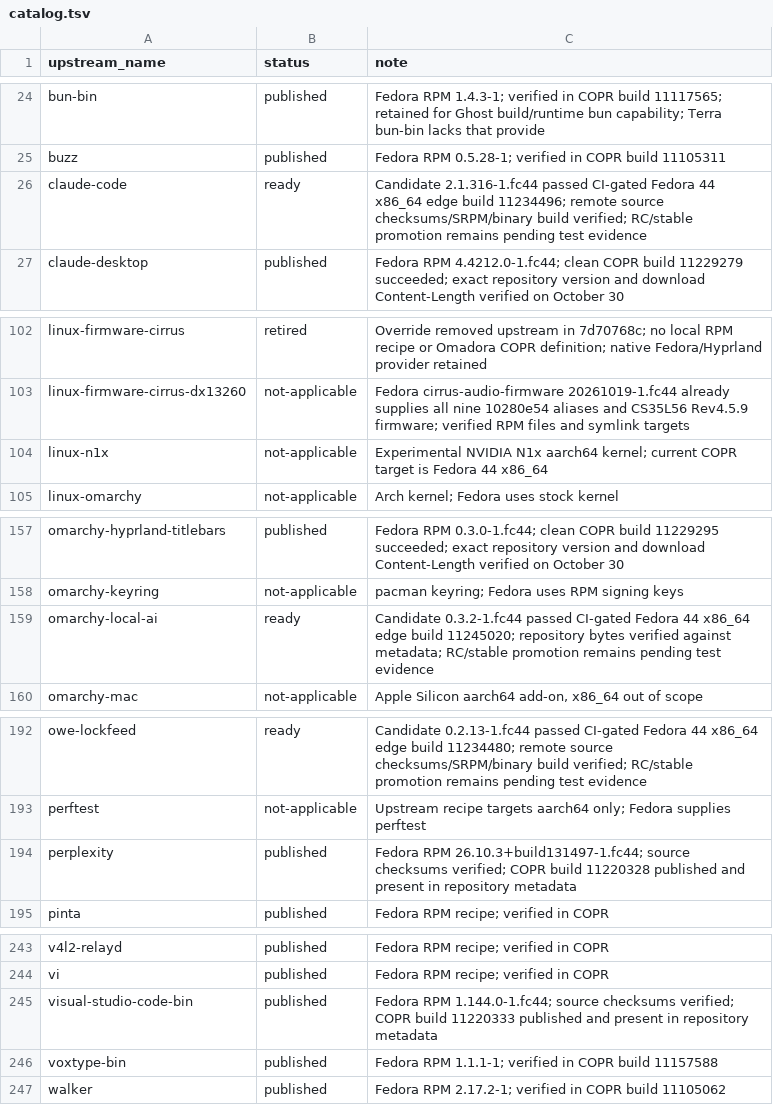
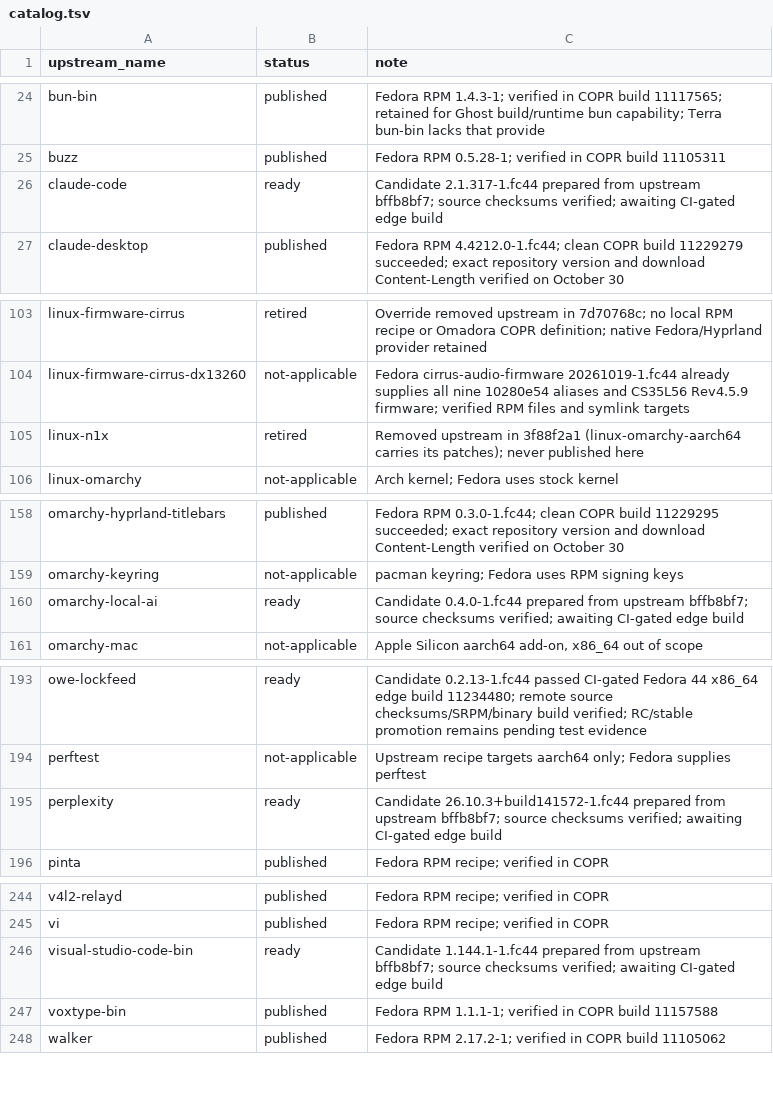
Before and after one commit to kamm3r/omadora-pkg, a TSV file: catalog.tsv, drawn as a sheet; only a part is shown, gaps mark what is left out; the diff covers the shown part only.

```diff
--- a/catalog.tsv
+++ b/catalog.tsv
@@ -25,3 +25,3 @@ bun-bin	published	Fedora RPM 1.4.3-1; verified in COPR build 11117565; retained
 buzz	published	Fedora RPM 0.5.28-1; verified in COPR build 11105311
-claude-code	ready	Candidate 2.1.316-1.fc44 passed CI-gated Fedora 44 x86_64 edge build 11234496; remote source checksums/SRPM/binary build verified; RC/stable promotion remains pending test evidence
+claude-code	ready	Candidate 2.1.317-1.fc44 prepared from upstream bffb8bf7; source checksums verified; awaiting CI-gated edge build
 claude-desktop	published	Fedora RPM 4.4212.0-1.fc44; clean COPR build 11229279 succeeded; exact repository version and download Content-Length verified on October 30
@@ -103,3 +104,3 @@ linux-firmware-cirrus	retired	Override removed upstream in 7d70768c; no local RP
 linux-firmware-cirrus-dx13260	not-applicable	Fedora cirrus-audio-firmware 20261019-1.fc44 already supplies all nine 10280e54 aliases and CS35L56 Rev4.5.9 firmware; verified RPM files and symlink targets
-linux-n1x	not-applicable	Experimental NVIDIA N1x aarch64 kernel; current COPR target is Fedora 44 x86_64
+linux-n1x	retired	Removed upstream in 3f88f2a1 (linux-omarchy-aarch64 carries its patches); never published here
 linux-omarchy	not-applicable	Arch kernel; Fedora uses stock kernel
@@ -158,3 +159,3 @@ omarchy-hyprland-titlebars	published	Fedora RPM 0.3.0-1.fc44; clean COPR build 1
 omarchy-keyring	not-applicable	pacman keyring; Fedora uses RPM signing keys
-omarchy-local-ai	ready	Candidate 0.3.2-1.fc44 passed CI-gated Fedora 44 x86_64 edge build 11245020; repository bytes verified against metadata; RC/stable promotion remains pending test evidence
+omarchy-local-ai	ready	Candidate 0.4.0-1.fc44 prepared from upstream bffb8bf7; source checksums verified; awaiting CI-gated edge build
 omarchy-mac	not-applicable	Apple Silicon aarch64 add-on, x86_64 out of scope
@@ -193,3 +194,3 @@ owe-lockfeed	ready	Candidate 0.2.13-1.fc44 passed CI-gated Fedora 44 x86_64 edge
 perftest	not-applicable	Upstream recipe targets aarch64 only; Fedora supplies perftest
-perplexity	published	Fedora RPM 26.10.3+build131497-1.fc44; source checksums verified; COPR build 11220328 published and present in repository metadata
+perplexity	ready	Candidate 26.10.3+build141572-1.fc44 prepared from upstream bffb8bf7; source checksums verified; awaiting CI-gated edge build
 pinta	published	Fedora RPM recipe; verified in COPR
@@ -244,3 +245,3 @@ v4l2-relayd	published	Fedora RPM recipe; verified in COPR
 vi	published	Fedora RPM recipe; verified in COPR
-visual-studio-code-bin	published	Fedora RPM 1.144.0-1.fc44; source checksums verified; COPR build 11220333 published and present in repository metadata
+visual-studio-code-bin	ready	Candidate 1.144.1-1.fc44 prepared from upstream bffb8bf7; source checksums verified; awaiting CI-gated edge build
 voxtype-bin	published	Fedora RPM 1.1.1-1; verified in COPR build 11157588
```
Also changed, not shown: 1 added row and 12 edited cells elsewhere in this file, 24 other files.
